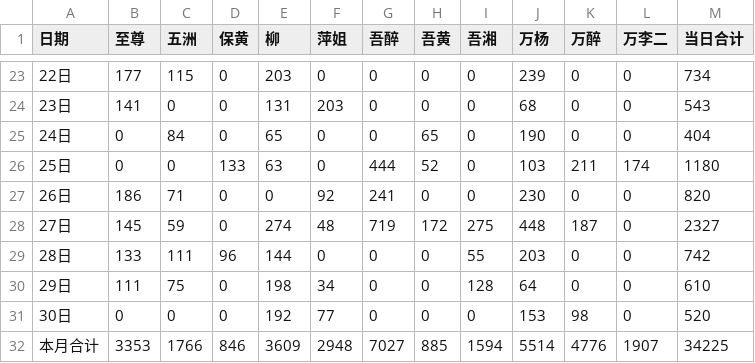
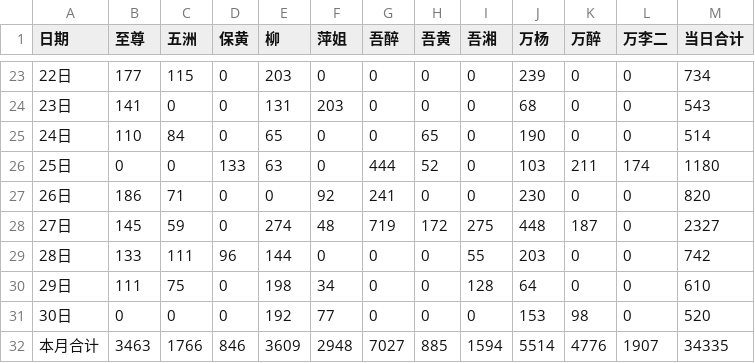
Before and after one commit to nqw1983-coder/-delivery-note-accounting, a CSV file: backups/2026-06.csv, drawn as a sheet; only a part is shown, gaps mark what is left out.

```diff
--- a/backups/2026-06.csv
+++ b/backups/2026-06.csv
@@ -24,3 +24,3 @@
 23日,141,0,0,131,203,0,0,0,68,0,0,543
-24日,0,84,0,65,0,0,65,0,190,0,0,404
+24日,110,84,0,65,0,0,65,0,190,0,0,514
 25日,0,0,133,63,0,444,52,0,103,211,174,1180
@@ -31,2 +31,2 @@
 30日,0,0,0,192,77,0,0,0,153,98,0,520
-本月合计,3353,1766,846,3609,2948,7027,885,1594,5514,4776,1907,34225
+本月合计,3463,1766,846,3609,2948,7027,885,1594,5514,4776,1907,34335
```
Also changed, not shown: 2 other files.
